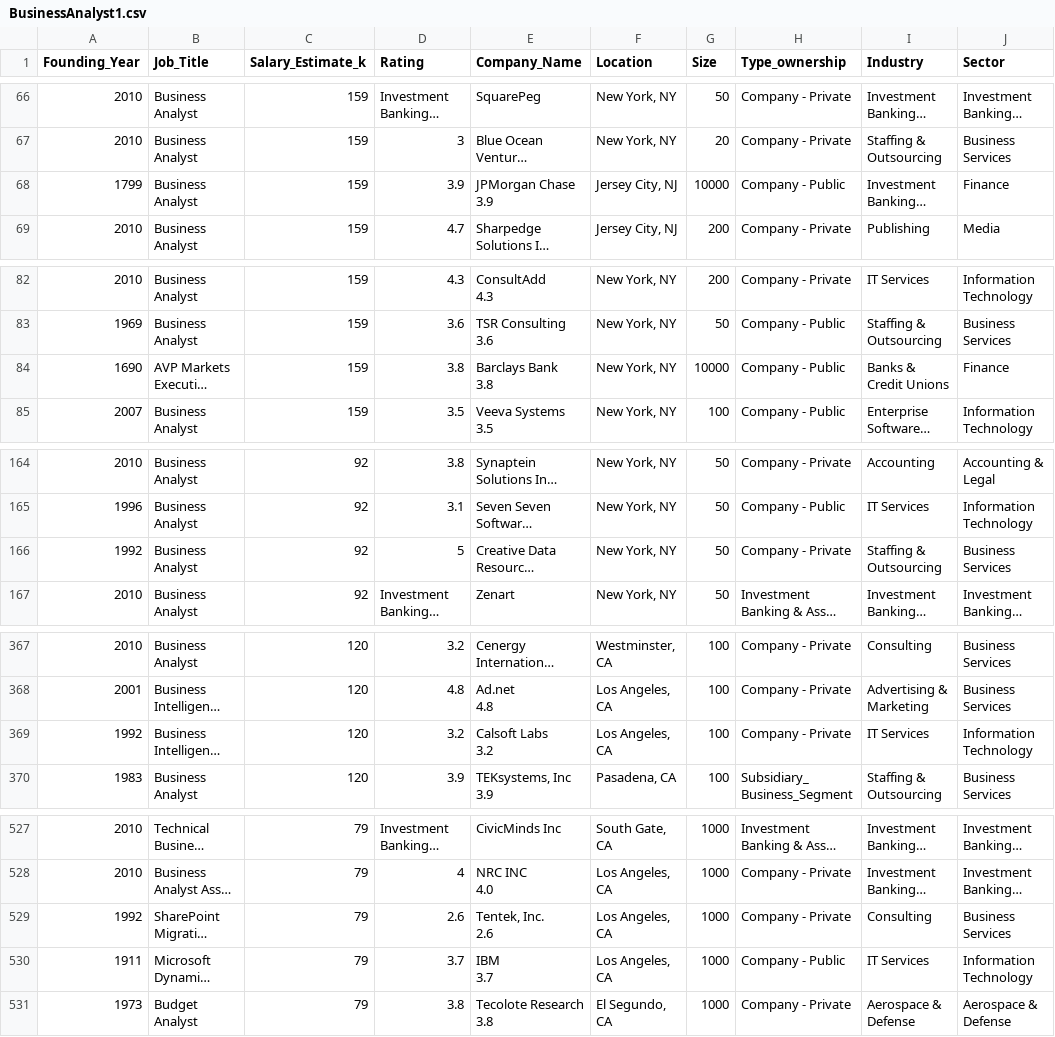
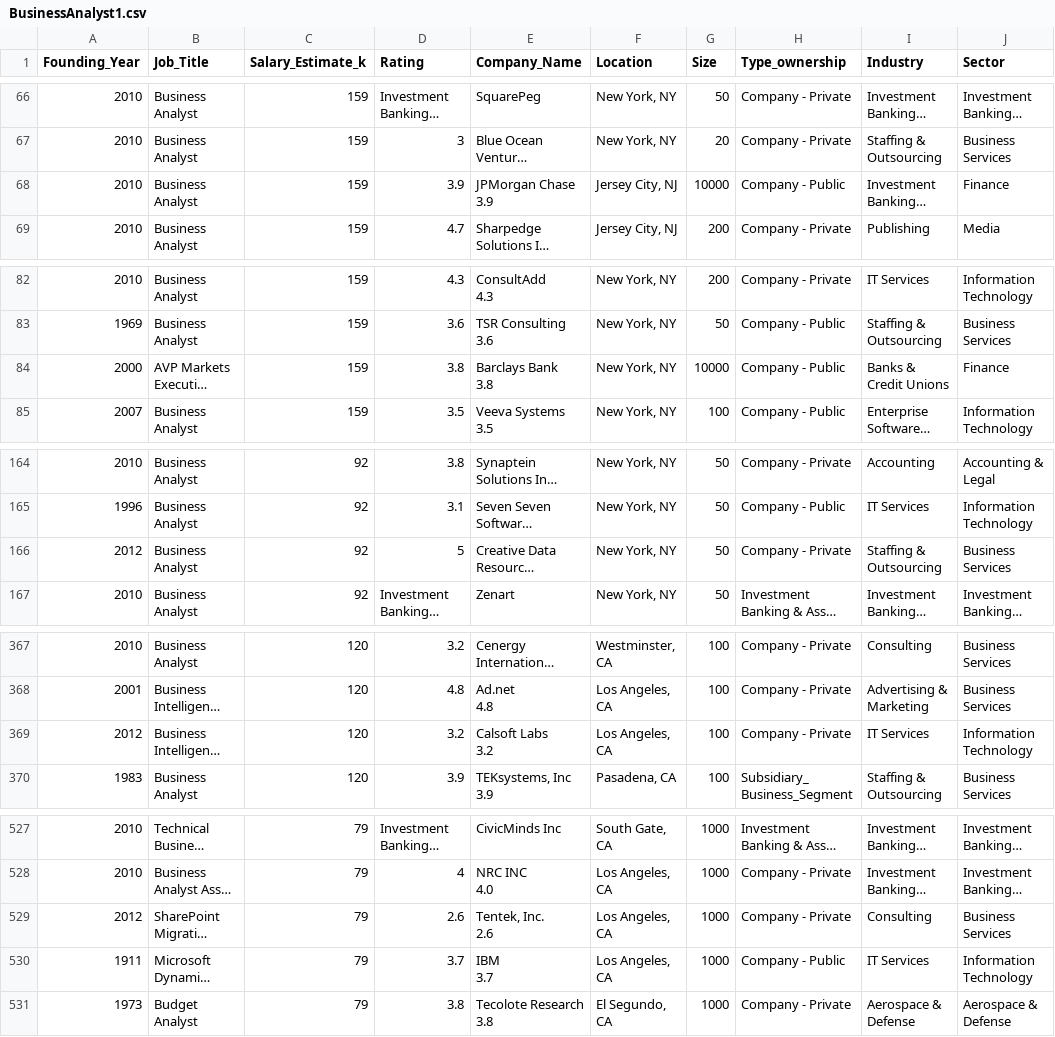
Before and after one commit to simofleanta/Data_coding_preparations, a CSV file: BusinessAnalyst1.csv, drawn as a sheet; only a part is shown, gaps mark what is left out; long unchanged cells end in …; the diff covers the shown part only; the diff names each change by its address in the sheet, - before the commit and + after, or states it on an @@ line.

```diff
--- a/BusinessAnalyst1.csv
+++ b/BusinessAnalyst1.csv
-A68 (Founding_Year): 1799
+A68 (Founding_Year): 2010
-A84 (Founding_Year): 1690
+A84 (Founding_Year): 2000
-A166 (Founding_Year): 1992
+A166 (Founding_Year): 2012
-A369 (Founding_Year): 1992
+A369 (Founding_Year): 2012
-A529 (Founding_Year): 1992
+A529 (Founding_Year): 2012
```
Also changed, not shown: 8 edited cells elsewhere in this file.
